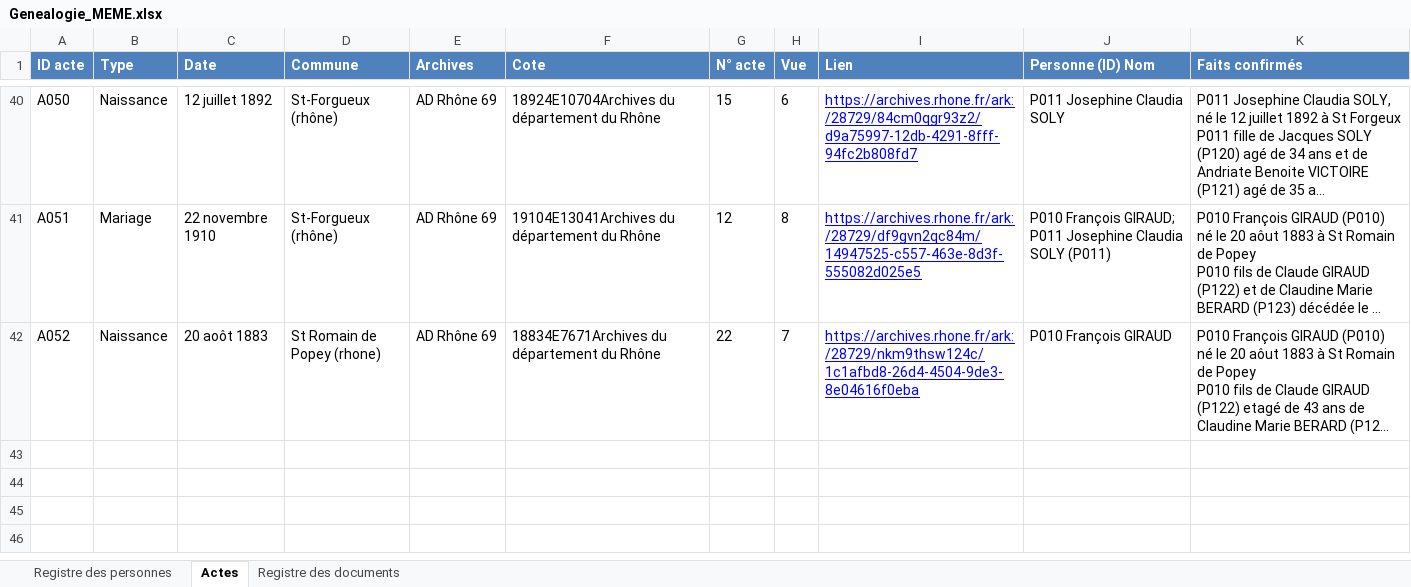
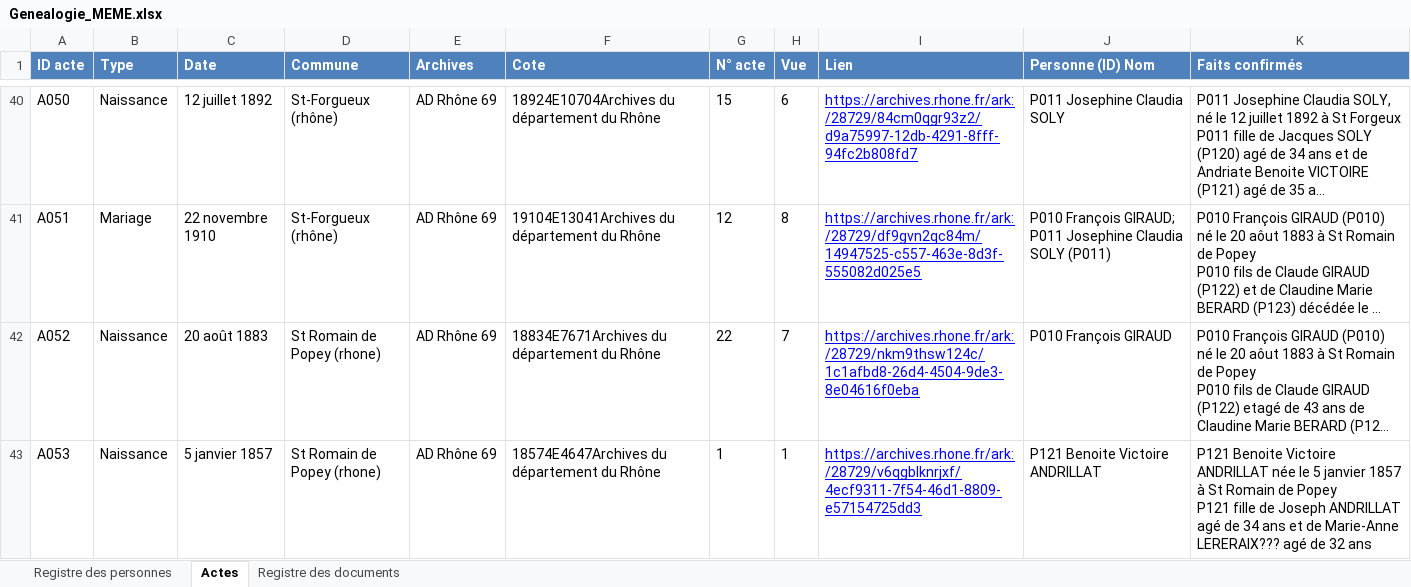
Before and after one commit to les-berthos/les-berthos, an Excel workbook: docs/Genealogie_MEME.xlsx, sheet Actes, drawn as a sheet; only a part is shown, gaps mark what is left out; long unchanged cells end in …; values as stored, in another font and other column widths than the file's, no borders; ↵ is a line break in a cell; the diff names each change by its address in the sheet, - before the commit and + after, or states it on an @@ line.

Commit message:
andrillat

```diff
--- a/docs/Genealogie_MEME.xlsx (sheet Actes)
+++ b/docs/Genealogie_MEME.xlsx (sheet Actes)
-C42 (Date): 20 aoôt 1883
+C42 (Date): 20 août 1883
+row 43: A053 | Naissance | 5 janvier 1857 | St Romain de Popey (rhone) | AD Rhône 69 | 18574E4647Archives du département du Rhône | 1 | 1 | https://archives.rhone.fr/ark:/28729/v6qgblknrjxf/4ecf9311-7f54-46d1-8809-e57154725dd3 | P121 Benoite Victoire ANDRILLAT | P121 Benoite Victoire ANDRILLAT née le 5 janvier 1857 à St Romain de Popey ↵ P121 fille de Joseph ANDRILLAT agé de 34 ans et de Marie-Anne LERERAIX??? agé de 32 ans
```
Also changed, not shown: sheet Registre des personnes.
